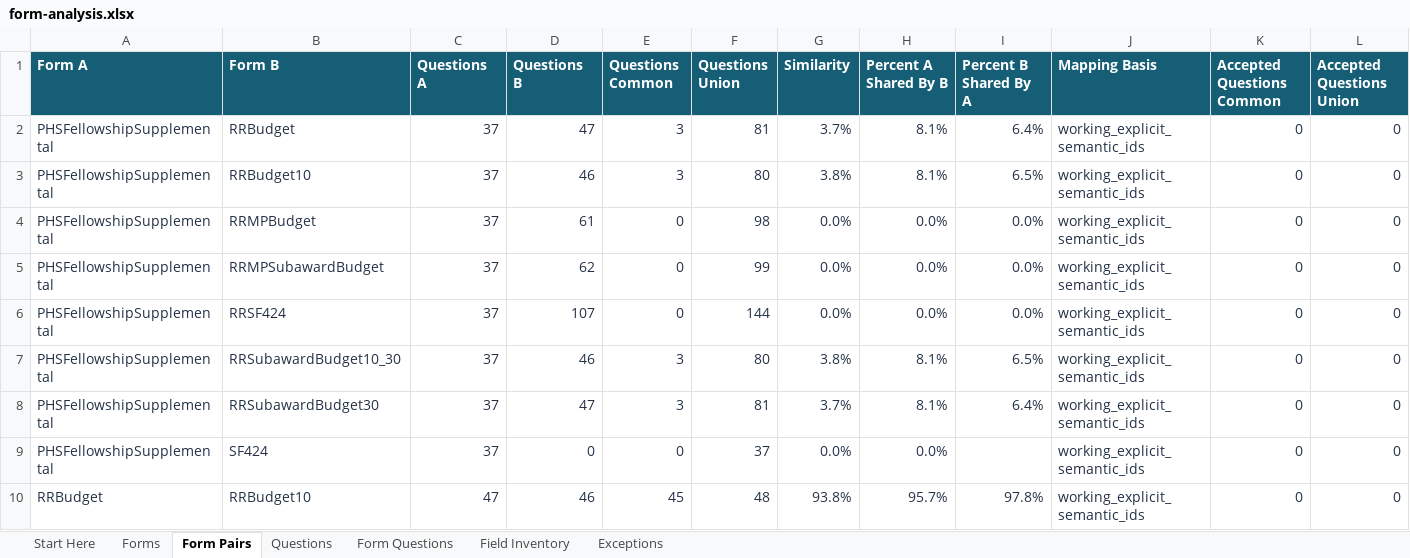
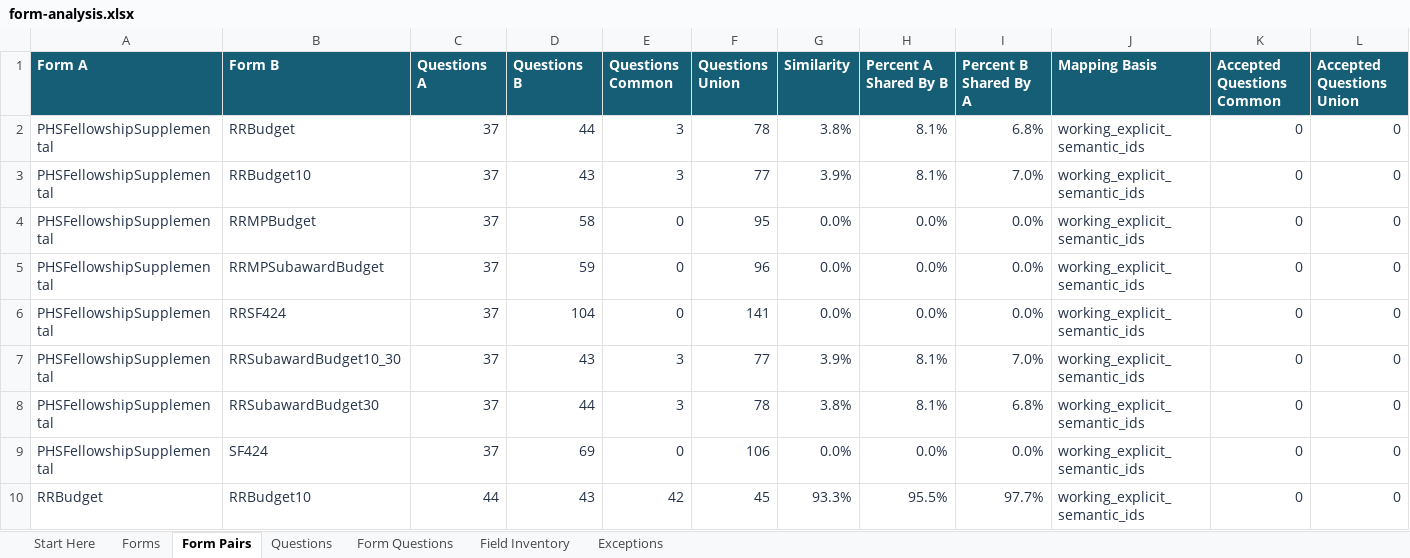
Before and after one commit to mikec-ai/simpler-grants-form-runtime, an Excel workbook: documentation/form-analysis/form-analysis.xlsx, sheet Form Pairs, drawn as a sheet; only a part is shown; values as stored, in another font and other column widths than the file's, no borders; table styles not drawn; the diff covers the shown part only; the diff names each change by its address in the sheet, - before the commit and + after, or states it on an @@ line.

Commit message:
Backfill source metadata in form analysis

```diff
--- a/documentation/form-analysis/form-analysis.xlsx (sheet Form Pairs)
+++ b/documentation/form-analysis/form-analysis.xlsx (sheet Form Pairs)
-D2 (Questions B): 47
+D2 (Questions B): 44
-F2 (Questions Union): 81
+F2 (Questions Union): 78
-G2 (Similarity): 3.7%
+G2 (Similarity): 3.8%
-I2 (Percent B Shared By A): 6.4%
+I2 (Percent B Shared By A): 6.8%
-D3 (Questions B): 46
+D3 (Questions B): 43
-F3 (Questions Union): 80
+F3 (Questions Union): 77
-G3 (Similarity): 3.8%
+G3 (Similarity): 3.9%
-I3 (Percent B Shared By A): 6.5%
+I3 (Percent B Shared By A): 7.0%
-D4 (Questions B): 61
+D4 (Questions B): 58
-F4 (Questions Union): 98
+F4 (Questions Union): 95
-D5 (Questions B): 62
+D5 (Questions B): 59
-F5 (Questions Union): 99
+F5 (Questions Union): 96
-D6 (Questions B): 107
+D6 (Questions B): 104
-F6 (Questions Union): 144
+F6 (Questions Union): 141
-D7 (Questions B): 46
+D7 (Questions B): 43
-F7 (Questions Union): 80
+F7 (Questions Union): 77
-G7 (Similarity): 3.8%
+G7 (Similarity): 3.9%
-I7 (Percent B Shared By A): 6.5%
+I7 (Percent B Shared By A): 7.0%
-D8 (Questions B): 47
+D8 (Questions B): 44
-F8 (Questions Union): 81
+F8 (Questions Union): 78
-G8 (Similarity): 3.7%
+G8 (Similarity): 3.8%
-I8 (Percent B Shared By A): 6.4%
+I8 (Percent B Shared By A): 6.8%
-D9 (Questions B): 0
+D9 (Questions B): 69
-F9 (Questions Union): 37
+F9 (Questions Union): 106
-I9 (Percent B Shared By A): (empty)
+I9 (Percent B Shared By A): 0.0%
-C10 (Questions A): 47
+C10 (Questions A): 44
-D10 (Questions B): 46
+D10 (Questions B): 43
-E10 (Questions Common): 45
+E10 (Questions Common): 42
-F10 (Questions Union): 48
+F10 (Questions Union): 45
-G10 (Similarity): 93.8%
+G10 (Similarity): 93.3%
-H10 (Percent A Shared By B): 95.7%
+H10 (Percent A Shared By B): 95.5%
-I10 (Percent B Shared By A): 97.8%
+I10 (Percent B Shared By A): 97.7%
```
Also changed, not shown: 118 edited cells elsewhere in this sheet, sheet Field Inventory, sheet Form Questions, sheet Exceptions, sheet Questions, sheet Forms, sheet Start Here, formulas that keep their value, 46 other files.
